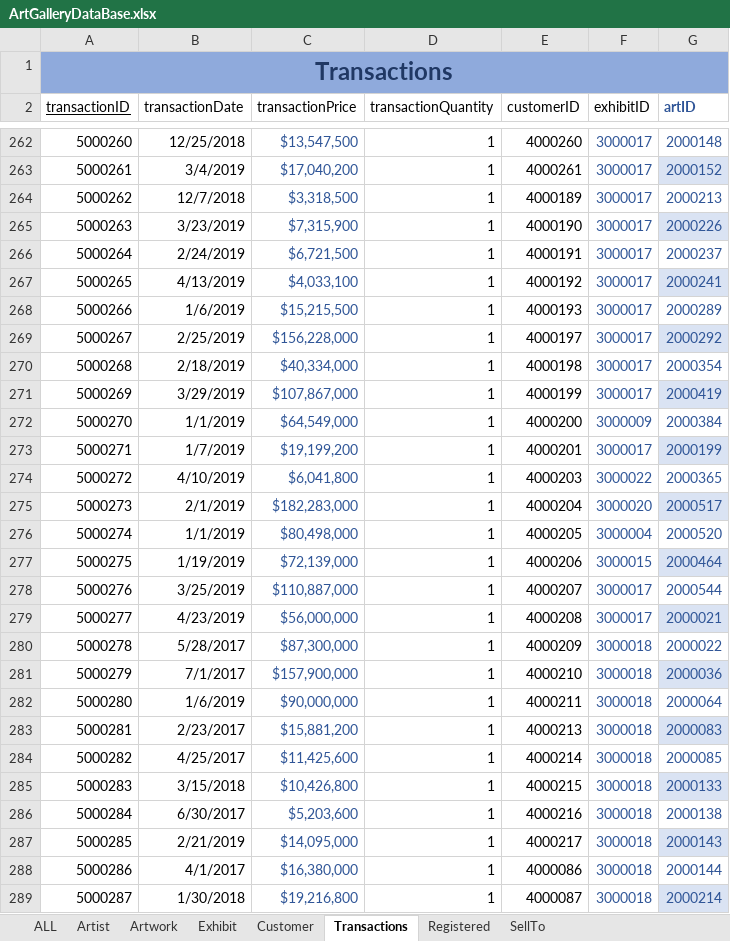
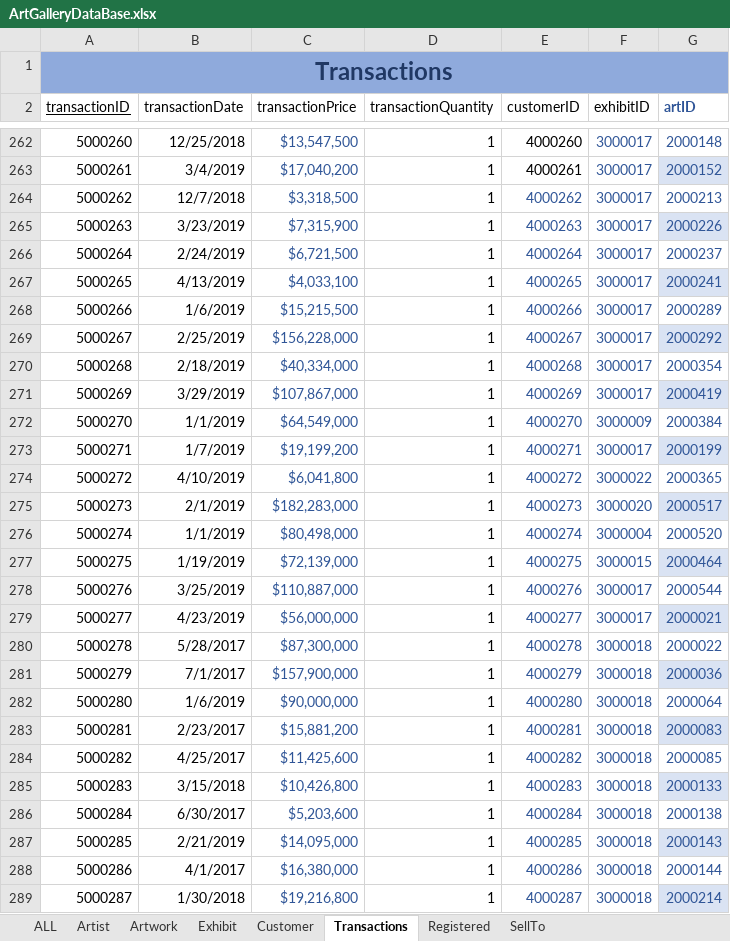
Before and after one commit to melindavigh/ArtGalleryDatabase, an Excel workbook: ArtGalleryDataBase.xlsx, sheet Transactions, drawn as a sheet; only a part is shown, gaps mark what is left out; values as stored, in another font and other column widths than the file's, no borders; table styles not drawn; the diff covers the shown part only; the diff names each change by its address in the sheet, - before the commit and + after, or states it on an @@ line.

```diff
--- a/ArtGalleryDataBase.xlsx (sheet Transactions)
+++ b/ArtGalleryDataBase.xlsx (sheet Transactions)
-E264 (customerID): 4000189
+E264 (customerID): 4000262
-E264:E289 text colour: black
+E264:E289 text colour: #2F5597
-E265 (customerID): 4000190
+E265 (customerID): 4000263
-E266 (customerID): 4000191
+E266 (customerID): 4000264
-E267 (customerID): 4000192
+E267 (customerID): 4000265
-E268 (customerID): 4000193
+E268 (customerID): 4000266
-E269 (customerID): 4000197
+E269 (customerID): 4000267
-E270 (customerID): 4000198
+E270 (customerID): 4000268
-E271 (customerID): 4000199
+E271 (customerID): 4000269
-E272 (customerID): 4000200
+E272 (customerID): 4000270
-E273 (customerID): 4000201
+E273 (customerID): 4000271
-E274 (customerID): 4000203
+E274 (customerID): 4000272
-E275 (customerID): 4000204
+E275 (customerID): 4000273
-E276 (customerID): 4000205
+E276 (customerID): 4000274
-E277 (customerID): 4000206
+E277 (customerID): 4000275
-E278 (customerID): 4000207
+E278 (customerID): 4000276
-E279 (customerID): 4000208
+E279 (customerID): 4000277
-E280 (customerID): 4000209
+E280 (customerID): 4000278
-E281 (customerID): 4000210
+E281 (customerID): 4000279
-E282 (customerID): 4000211
+E282 (customerID): 4000280
-E283 (customerID): 4000213
+E283 (customerID): 4000281
-E284 (customerID): 4000214
+E284 (customerID): 4000282
-E285 (customerID): 4000215
+E285 (customerID): 4000283
-E286 (customerID): 4000216
+E286 (customerID): 4000284
-E287 (customerID): 4000217
+E287 (customerID): 4000285
-E288 (customerID): 4000086
+E288 (customerID): 4000286
-E289 (customerID): 4000087
+E289 (customerID): 4000287
```
Also changed, not shown: 123 edited cells and cell formats elsewhere in this sheet, sheet ALL, sheet Registered, sheet Artwork, output.xlsx, 9 other files.
